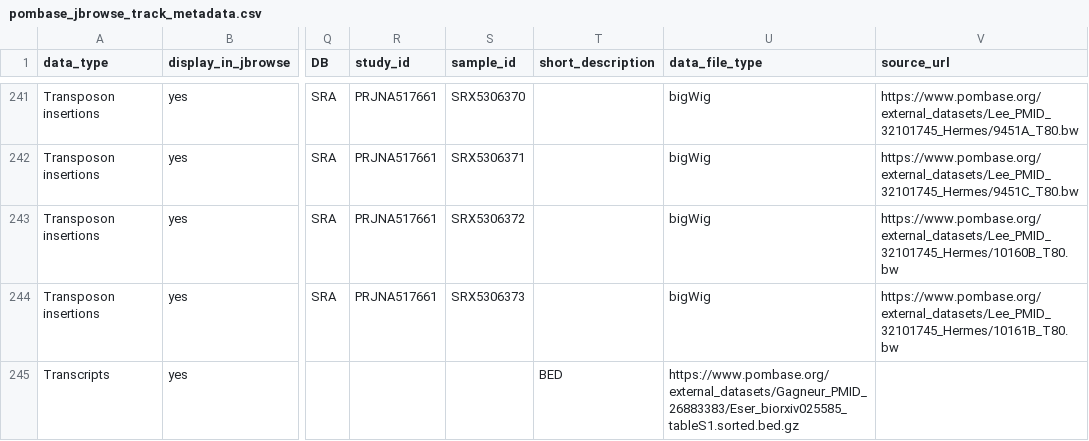
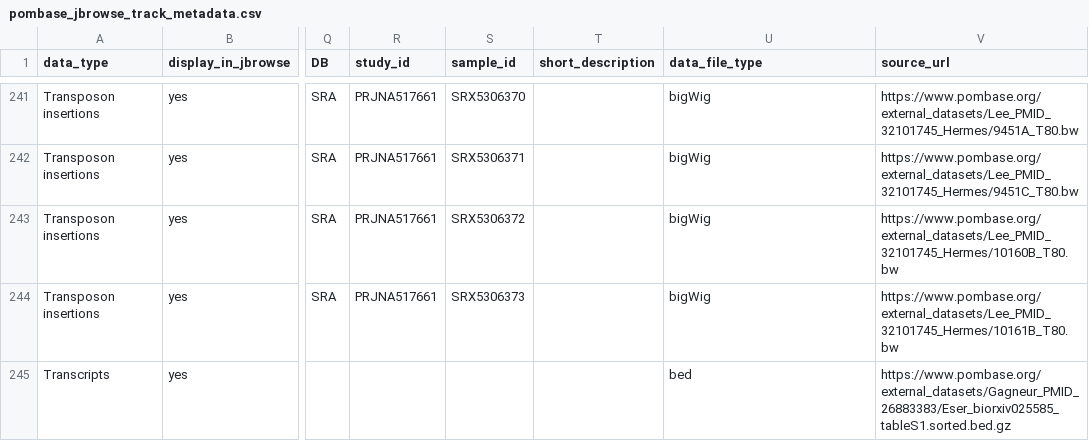
Before and after one commit to pombase/pombase-config, a CSV file: website/pombase_jbrowse_track_metadata.csv, drawn as a sheet; only a part is shown, gaps mark what is left out; the diff names each change by its address in the sheet, - before the commit and + after, or states it on an @@ line.

Commit message:
Add missing comma in JBrowse metadata file
Refs pombase/website#50

```diff
--- a/website/pombase_jbrowse_track_metadata.csv
+++ b/website/pombase_jbrowse_track_metadata.csv
-T245 (short_description): BED
+T245 (short_description): (empty)
-U245 (data_file_type): https://www.pombase.org/external_datasets/Gagneur_PMID_26883383/Eser_biorxiv025585_tableS1.sorted.bed.gz
+U245 (data_file_type): bed
-V245 (source_url): (empty)
+V245 (source_url): https://www.pombase.org/external_datasets/Gagneur_PMID_26883383/Eser_biorxiv025585_tableS1.sorted.bed.gz
```
